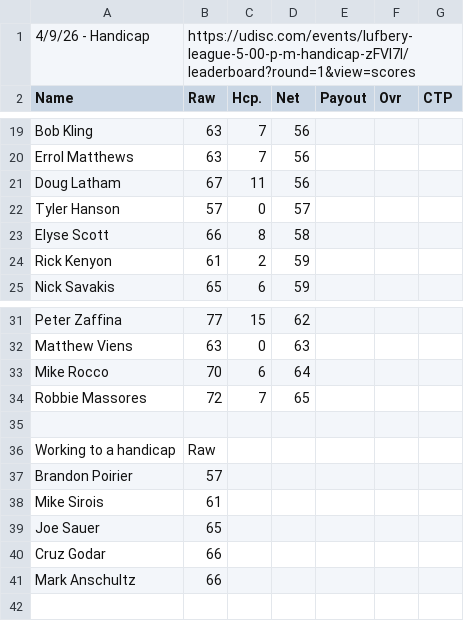
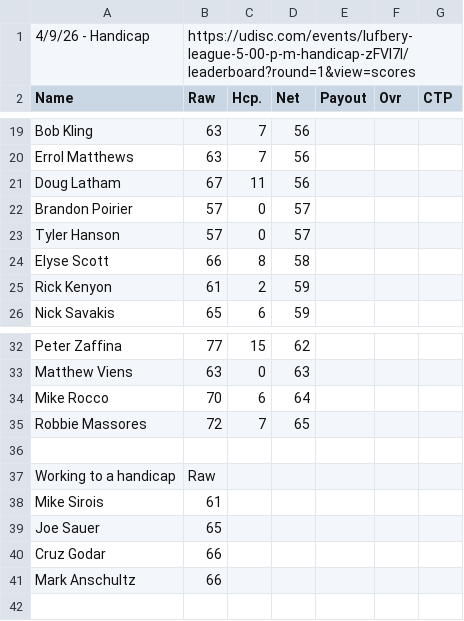
Before and after one commit to tylerjhanson/lufbery-disc-golf, a CSV file: src/data/wkres.csv, drawn as a sheet; only a part is shown, gaps mark what is left out.

Commit message:
Add files via upload

```diff
--- a/src/data/wkres.csv
+++ b/src/data/wkres.csv
@@ -21,2 +21,3 @@ Errol Matthews,63,7,56,,,
 Doug Latham,67,11,56,,,
+Brandon Poirier,57,0,57,,,
 Tyler Hanson,57,0,57,,,
@@ -36,3 +37,2 @@ Robbie Massores,72,7,65,,,
 Working to a handicap,Raw,,,,,
-Brandon Poirier,57,,,,,
 Mike Sirois,61,,,,,
```
